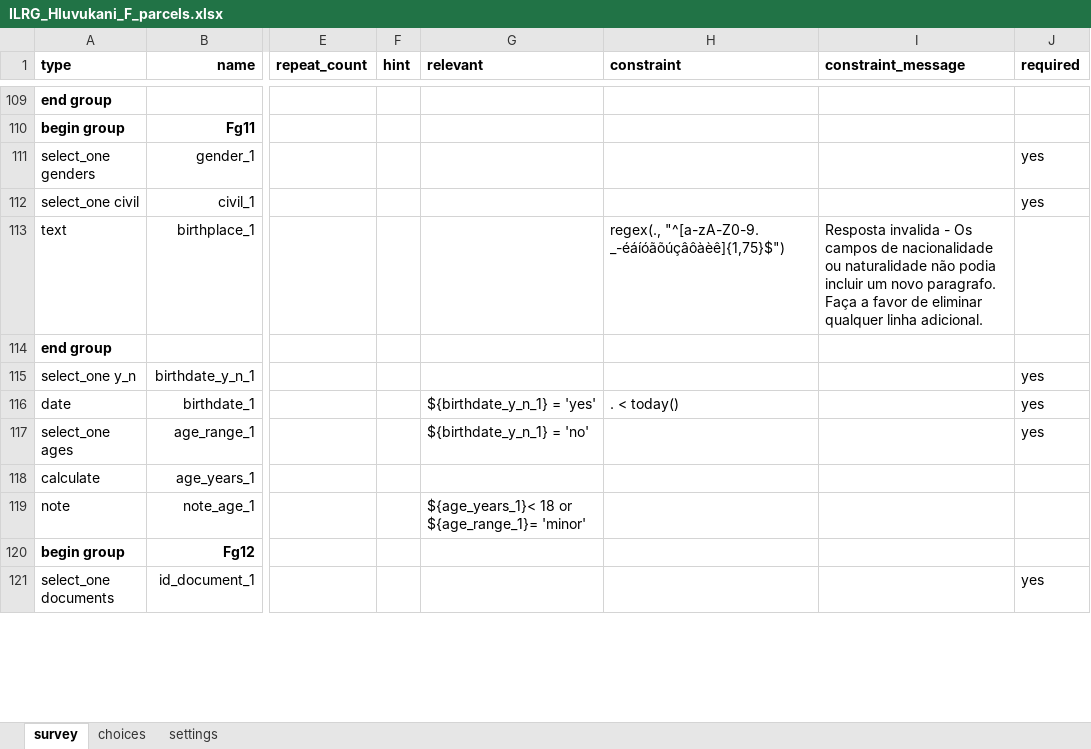
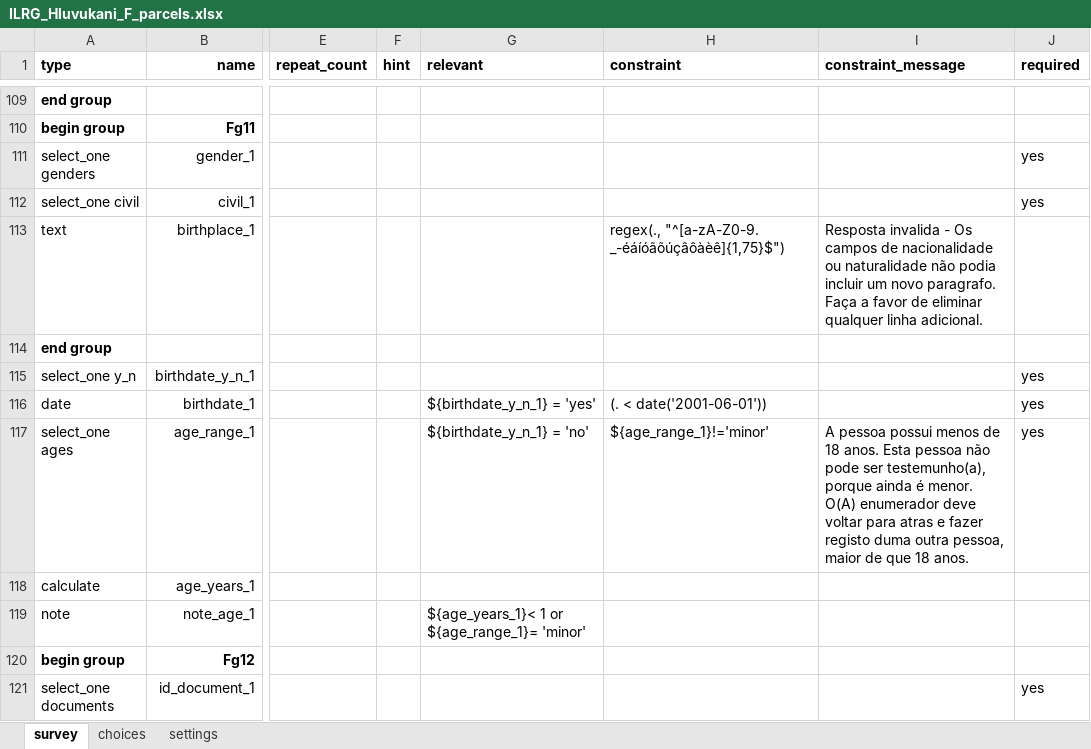
Before and after one commit to TerraFirmaMozambique/ILRG_hluvukani_odk_forms, an Excel workbook: ILRG_Hluvukani_F_parcels/ILRG_Hluvukani_F_parcels-media/ILRG_Hluvukani_F_parcels.xlsx, sheet survey, drawn as a sheet; only a part is shown, gaps mark what is left out; values as stored, in another font and other column widths than the file's, no borders; ↵ is a line break in a cell; the diff covers the shown part only; the diff names each change by its address in the sheet, - before the commit and + after, or states it on an @@ line.

```diff
--- a/ILRG_Hluvukani_F_parcels/ILRG_Hluvukani_F_parcels-media/ILRG_Hluvukani_F_parcels.xlsx (sheet survey)
+++ b/ILRG_Hluvukani_F_parcels/ILRG_Hluvukani_F_parcels-media/ILRG_Hluvukani_F_parcels.xlsx (sheet survey)
-H116 (constraint): . < today()
+H116 (constraint): (. < date('2001-06-01'))
-H117 (constraint): (empty)
+H117 (constraint): ${age_range_1}!='minor'
-I117 (constraint_message): (empty)
+I117 (constraint_message): A pessoa possui menos de 18 anos. Esta pessoa não pode ser testemunho(a), porque ainda é menor. ↵ O(A) enumerador deve voltar para atras e fazer registo duma outra pessoa, maior de que 18 anos.
-G119 (relevant): ${age_years_1}< 18 or ${age_range_1}= 'minor'
+G119 (relevant): ${age_years_1}< 1 or ${age_range_1}= 'minor'
```
Also changed, not shown: 11 edited cells elsewhere in this sheet, sheet settings, ILRG_Hluvukani_A_encontros/ILRG_Hluvukani_A_encontros-media/ILRG_Hluvukani_A_encontros.xlsx, ILRG_Hluvukani_E_parties/ILRG_Hluvukani_E_parties-media/ILRG_Hluvukani_E_parties.xlsx, 18 other files.
